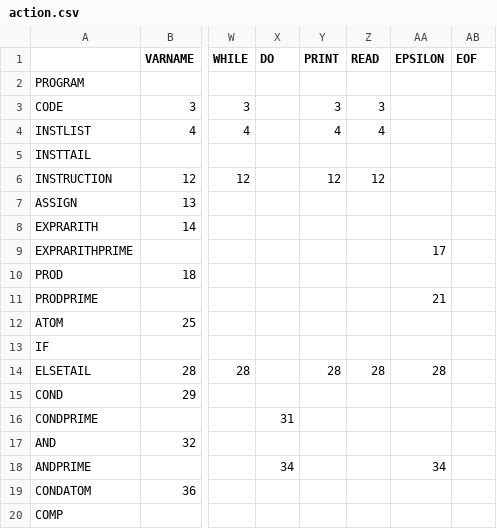
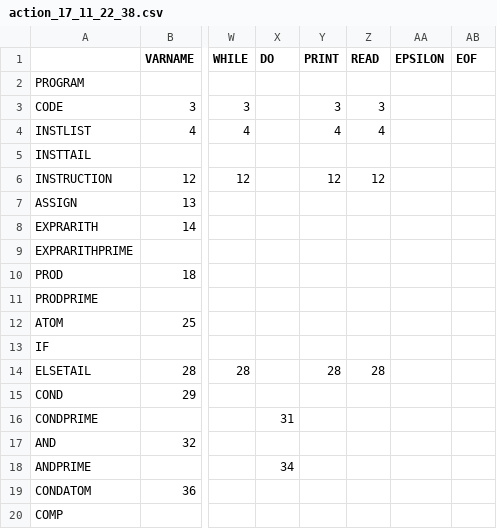
Before and after one commit to FrBrenno/infoh403_project, a CSV file: playground/action_17_11_22_38.csv (was playground/action.csv), drawn as a sheet; only a part is shown, gaps mark what is left out; the diff names each change by its address in the sheet, - before the commit and + after, or states it on an @@ line.

```diff
--- a/playground/action.csv
+++ b/playground/action_17_11_22_38.csv
-AA9 (EPSILON): 17
+AA9 (EPSILON): (empty)
-AA11 (EPSILON): 21
+AA11 (EPSILON): (empty)
-AA14 (EPSILON): 28
+AA14 (EPSILON): (empty)
-AA18 (EPSILON): 34
+AA18 (EPSILON): (empty)
```
Also changed, not shown: 16 other files.
